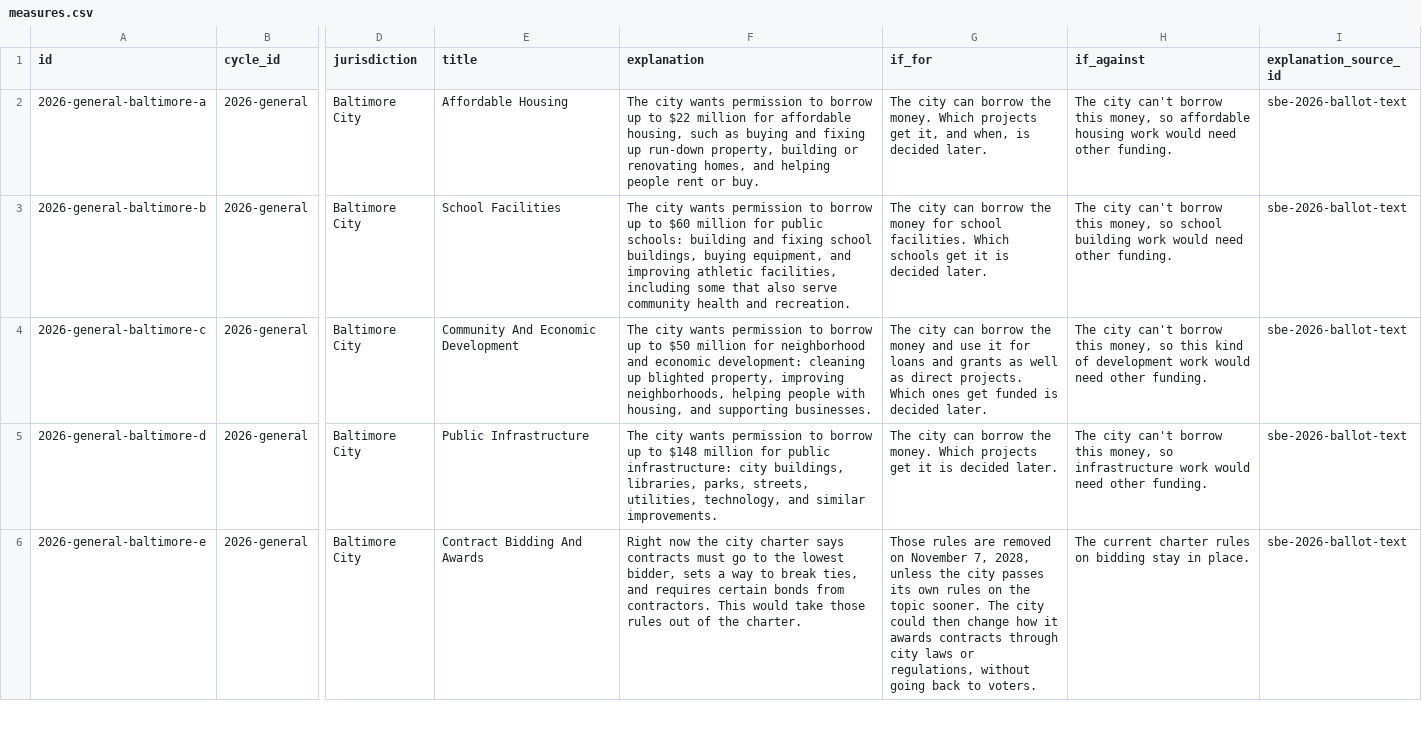
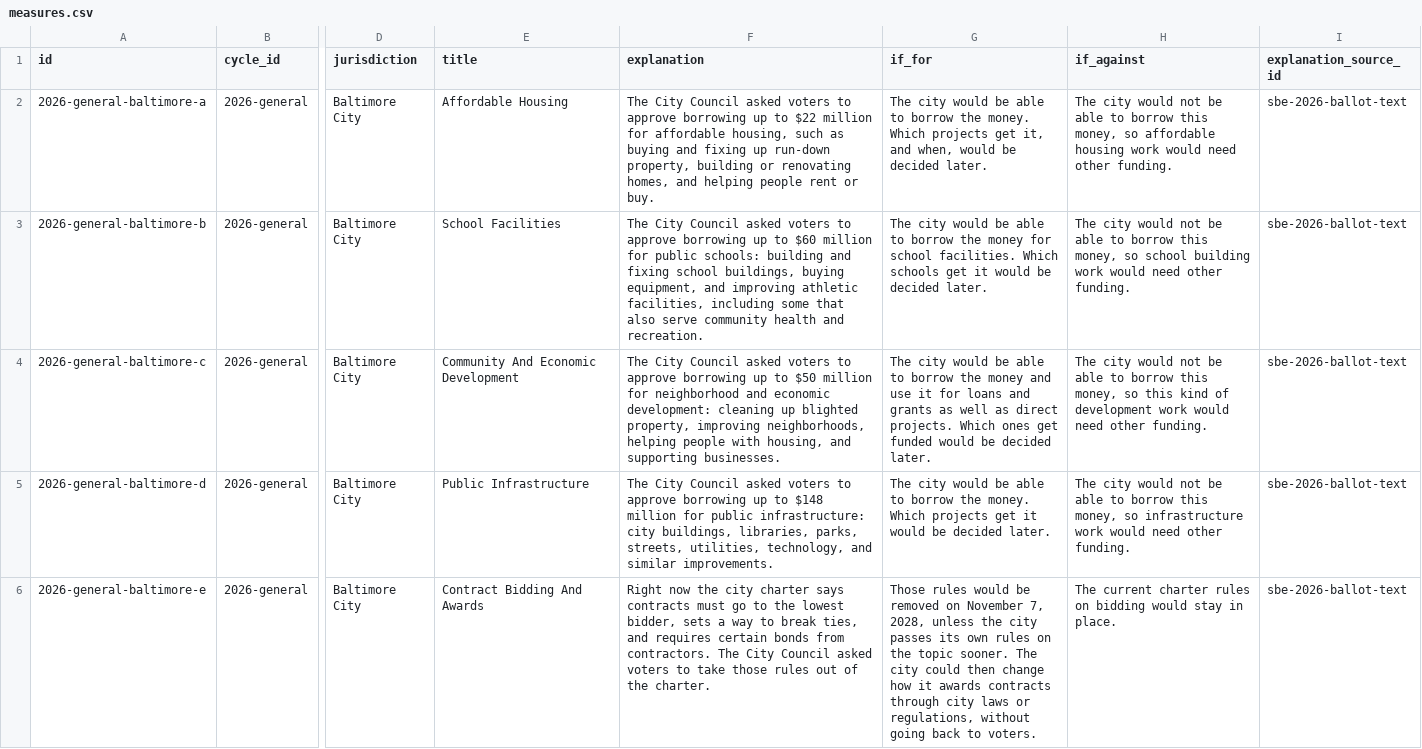
Before and after one commit to andersoneverett/ballot, a CSV file: data/measures.csv, drawn as a sheet; only a part is shown, gaps mark what is left out; the diff covers the shown part only; the diff names each change by its address in the sheet, - before the commit and + after, or states it on an @@ line.

```diff
--- a/data/measures.csv
+++ b/data/measures.csv
-F2 (explanation): The city wants permission to borrow up to…
+F2 (explanation): The City Council asked voters to approve borrowing up to…
-G2 (if_for): The city can borrow the money. Which projects get it, and when, is decided later.
+G2 (if_for): The city would be able to borrow the money. Which projects get it, and when, would be decided later.
-H2 (if_against): The city can't borrow this…
+H2 (if_against): The city would not be able to borrow this…
-F3 (explanation): The city wants permission to borrow up to…
+F3 (explanation): The City Council asked voters to approve borrowing up to…
-G3 (if_for): The city can borrow the money for school facilities. Which schools get it is decided later.
+G3 (if_for): The city would be able to borrow the money for school facilities. Which schools get it would be decided later.
-H3 (if_against): The city can't borrow this…
+H3 (if_against): The city would not be able to borrow this…
-F4 (explanation): The city wants permission to borrow up to…
+F4 (explanation): The City Council asked voters to approve borrowing up to…
-G4 (if_for): The city can borrow the money and use it for loans and grants as well as direct projects. Which ones get funded is decided later.
+G4 (if_for): The city would be able to borrow the money and use it for loans and grants as well as direct projects. Which ones get funded would be decided later.
-H4 (if_against): The city can't borrow this…
+H4 (if_against): The city would not be able to borrow this…
-F5 (explanation): The city wants permission to borrow up to…
+F5 (explanation): The City Council asked voters to approve borrowing up to…
-G5 (if_for): The city can borrow the money. Which projects get it is decided later.
+G5 (if_for): The city would be able to borrow the money. Which projects get it would be decided later.
-H5 (if_against): The city can't borrow this…
+H5 (if_against): The city would not be able to borrow this…
-F6 (explanation): …from contractors. This would take those…
+F6 (explanation): …from contractors. The City Council asked voters to take those…
-G6 (if_for): Those rules are removed on…
+G6 (if_for): Those rules would be removed on…
-H6 (if_against): …on bidding stay in…
+H6 (if_against): …on bidding would stay in…
```
Also changed, not shown: 41 edited cells elsewhere in this file.
